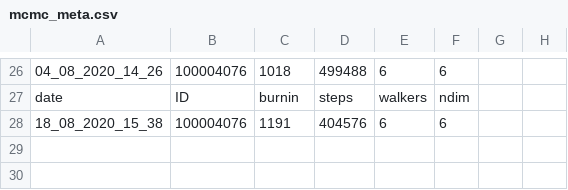
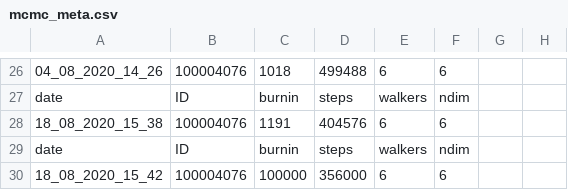
Before and after one commit to ekaterinailin/MalachiteMountains, a CSV file: analysis/results/mcmc/mcmc_meta.csv, drawn as a sheet; only a part is shown, gaps mark what is left out.

Commit message:
added some results

```diff
--- a/analysis/results/mcmc/mcmc_meta.csv
+++ b/analysis/results/mcmc/mcmc_meta.csv
@@ -28 +28,3 @@ date,ID,burnin,steps,walkers,ndim
 18_08_2020_15_38,100004076,1191,404576,6,6
+date,ID,burnin,steps,walkers,ndim
+18_08_2020_15_42,100004076,100000,356000,6,6
```
Also changed, not shown: 5 other files.
